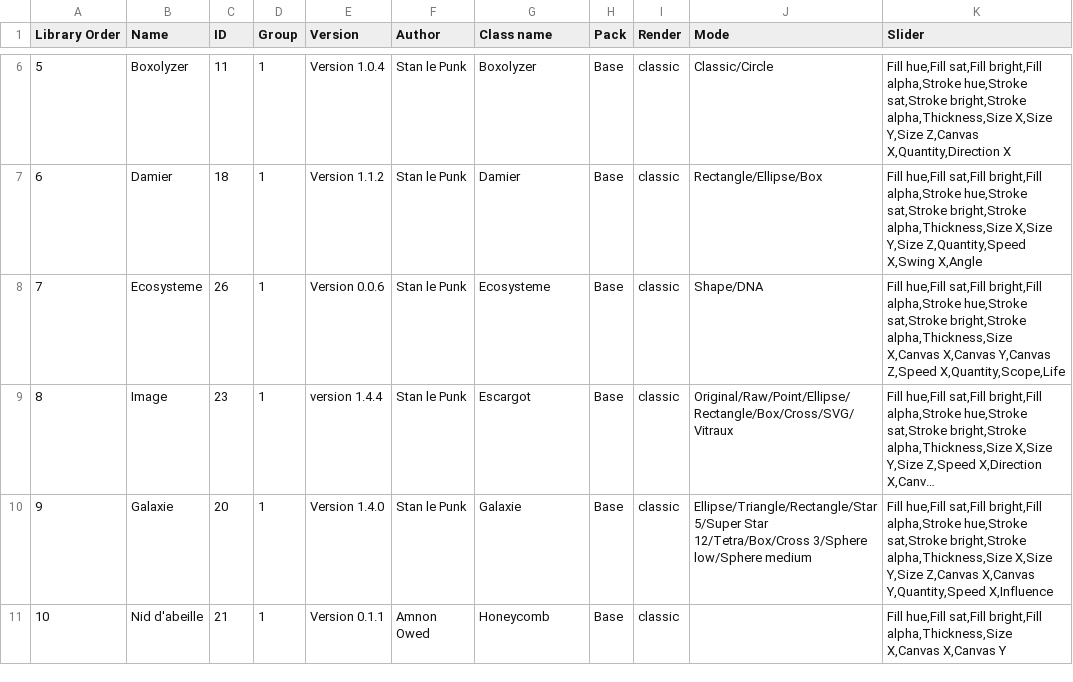
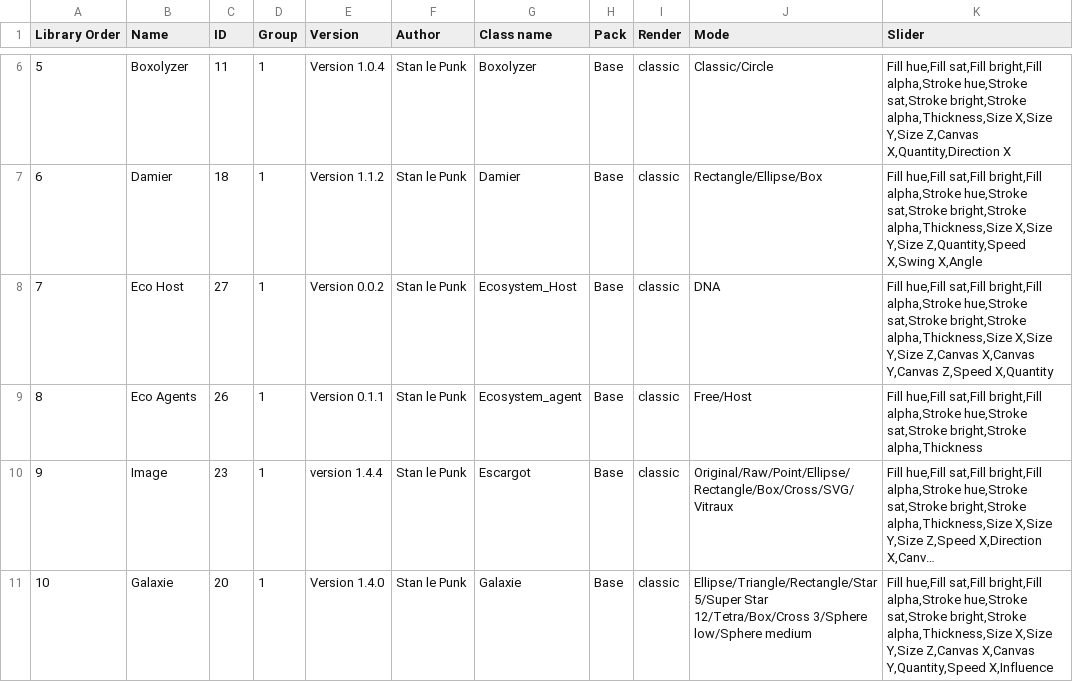
Before and after one commit to knupel/ROMANESCO-Processing, a CSV file: Software_30/Controleur_30/preferences/objects/index_romanesco_objects.csv, drawn as a sheet; only a part is shown, gaps mark what is left out; the shorter side is filled out with more unchanged rows; long unchanged cells end in …; addresses are those after the commit; the diff names each change by its address in the sheet, - before the commit and + after, or states it on an @@ line.

```diff
--- a/Software_30/Controleur_30/preferences/objects/index_romanesco_objects.csv
+++ b/Software_30/Controleur_30/preferences/objects/index_romanesco_objects.csv
+row 8: 7 | Eco Host | 27 | 1 | Version 0.0.2 | Stan le Punk | Ecosystem_Host | Base | classic | DNA | Fill hue,Fill sat,Fill bright,Fill alpha,Stroke hue,Stroke sat,Stroke bright,Stroke alpha,Thickness,Size X,Size Y,Size Z,Canvas X,Canvas Y,Canvas Z,Speed X,Quantity
@@ column A (Library Order) renumbered from row 9 down @@
-B9 (Name): Ecosysteme
+B9 (Name): Eco Agents
-E9 (Version): Version 0.0.6
+E9 (Version): Version 0.1.1
-G9 (Class name): Ecosysteme
+G9 (Class name): Ecosystem_agent
-J9 (Mode): Shape/DNA
+J9 (Mode): Free/Host
-K9 (Slider): …sat,Stroke bright,Stroke alpha,Thickness,Size X,Canvas X,Canvas Y,Canvas Z,Speed X,Quantity,Scope,Life
+K9 (Slider): …sat,Stroke bright,Stroke alpha,Thickness
```
Also changed, not shown: Software_30/PreScene_30/preferences/objects/index_romanesco_objects.csv, Software_30/Scene_30/preferences/objects/index_romanesco_objects.csv, 48 other files.
